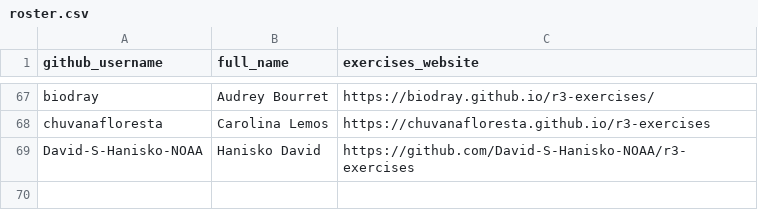
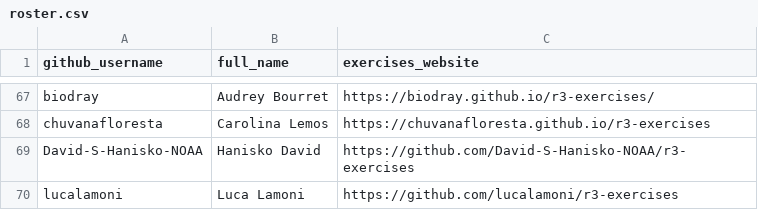
Before and after one commit to noaa-iea/r3-train, a CSV file: data/roster.csv, drawn as a sheet; only a part is shown, gaps mark what is left out; the diff names each change by its address in the sheet, - before the commit and + after, or states it on an @@ line.

Commit message:
+ lucalamoni

```diff
--- a/data/roster.csv
+++ b/data/roster.csv
+row 70: lucalamoni | Luca Lamoni | https://github.com/lucalamoni/r3-exercises
```
